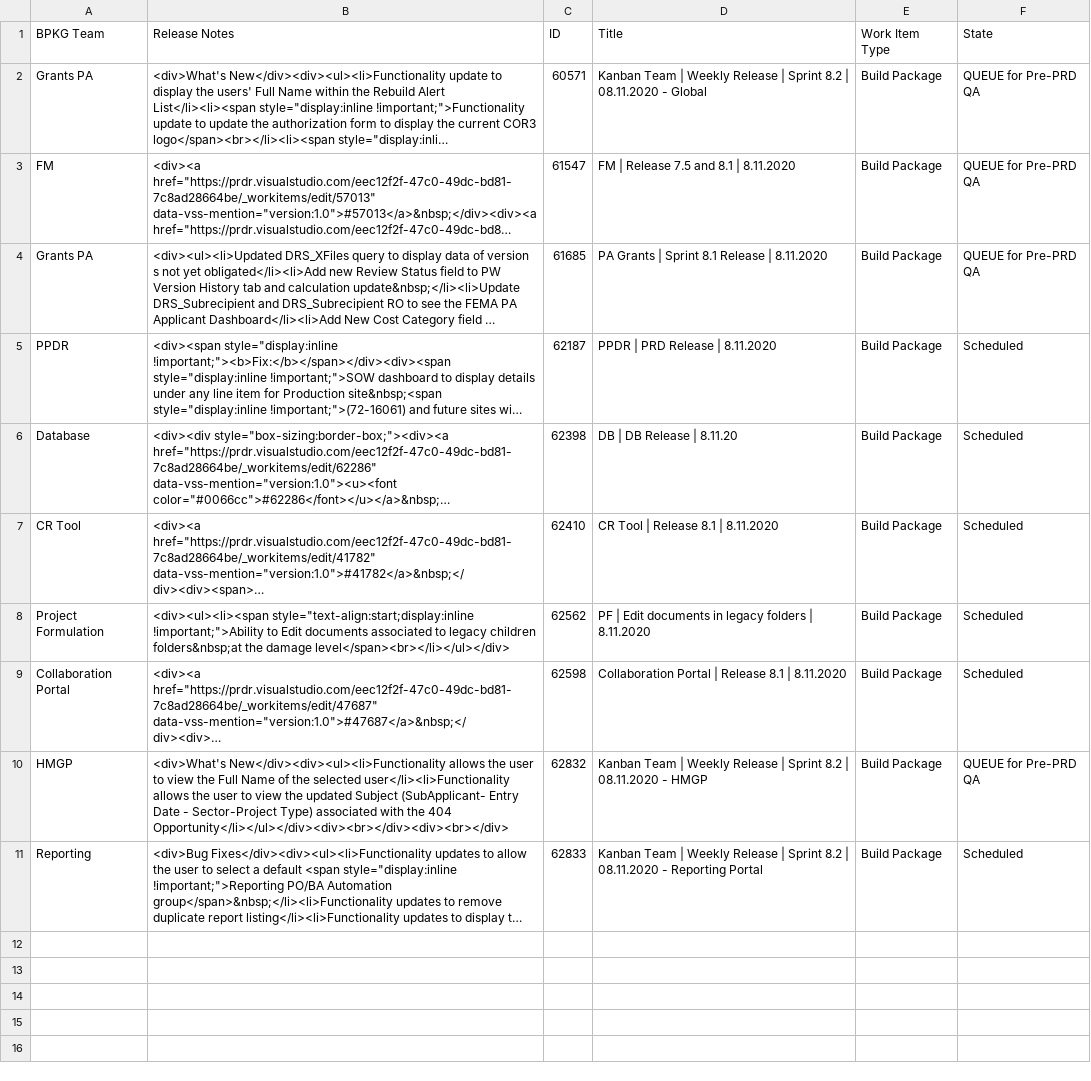
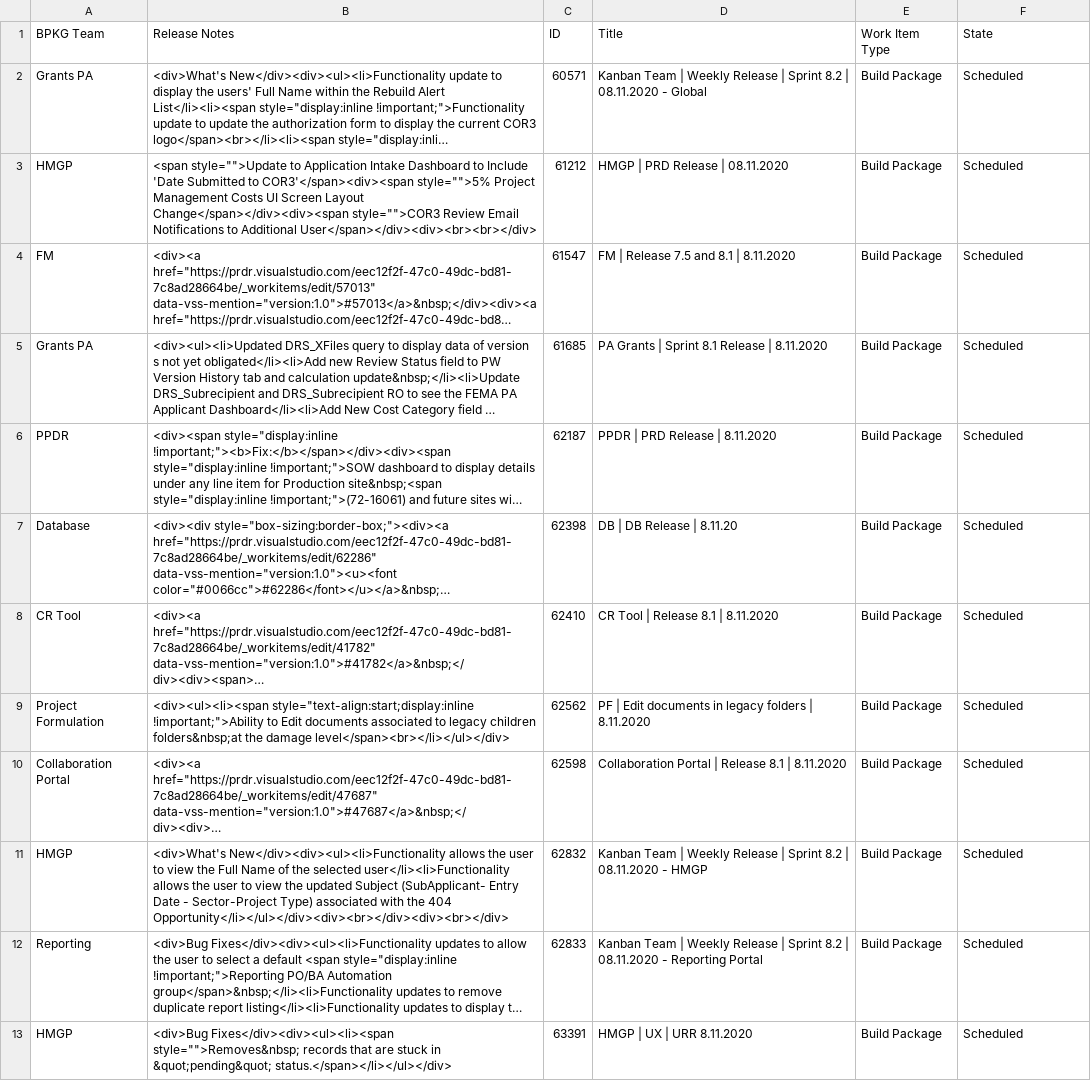
Before and after one commit to wcamacho95/ReleaseNotes, a CSV file: data/Release Notes 20200811.csv, drawn as a sheet; long unchanged cells end in …; addresses are those after the commit; the diff names each change by its address in the sheet, - before the commit and + after, or states it on an @@ line.

```diff
--- a/data/Release Notes 20200811.csv
+++ b/data/Release Notes 20200811.csv
-F2 (State): QUEUE for Pre-PRD QA
+F2 (State): Scheduled
+row 3: HMGP | <span style="">Update to Application Intake Dashboard to Include 'Date Submitted to COR3'</span><div><span style="">5% Project Management Costs UI Screen Layout Change</span></div><div><span style="">COR3 Review Email Notifications to Additional User</span></div><div><br><br></div> | 61212 | HMGP | PRD Release | 08.11.2020 | Build Package | Scheduled
-F4:F5 (State): QUEUE for Pre-PRD QA
+F4:F5 (State): Scheduled
-F11 (State): QUEUE for Pre-PRD QA
+F11 (State): Scheduled
+row 13: HMGP | <div>Bug Fixes</div><div><ul><li><span style="">Removes&nbsp; records that are stuck in &quot;pending&quot; status.</span></li></ul></div> | 63391 | HMGP | UX | URR 8.11.2020 | Build Package | Scheduled
```
Also changed, not shown: 2 other files.
